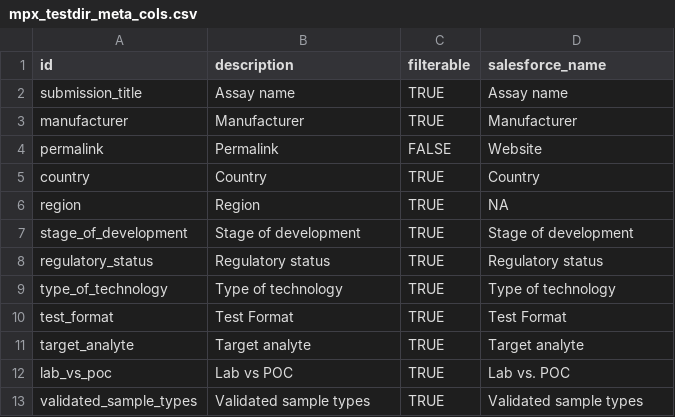
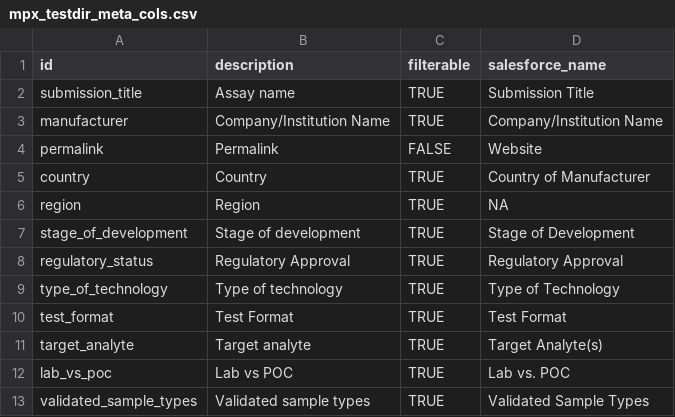
Before and after one commit to finddx/FINDtestdirData, a CSV file: data/mpx_testdir_meta_cols.csv, drawn as a sheet.

Commit message:
#46 update mpx metadata

```diff
--- a/data/mpx_testdir_meta_cols.csv
+++ b/data/mpx_testdir_meta_cols.csv
@@ -1,13 +1,13 @@
 id,description,filterable,salesforce_name
-submission_title,Assay name,TRUE,Assay name
-manufacturer,Manufacturer,TRUE,Manufacturer
+submission_title,Assay name,TRUE,Submission Title
+manufacturer,Company/Institution Name,TRUE,Company/Institution Name
 permalink,Permalink,FALSE,Website
-country,Country,TRUE,Country
+country,Country,TRUE,Country of Manufacturer
 region,Region,TRUE,NA
-stage_of_development,Stage of development,TRUE,Stage of development
-regulatory_status,Regulatory status,TRUE,Regulatory status
-type_of_technology,Type of technology,TRUE,Type of technology
+stage_of_development,Stage of development,TRUE,Stage of Development
+regulatory_status,Regulatory Approval,TRUE,Regulatory Approval
+type_of_technology,Type of technology,TRUE,Type of Technology
 test_format,Test Format,TRUE,Test Format
-target_analyte,Target analyte,TRUE,Target analyte
+target_analyte,Target analyte,TRUE,Target Analyte(s)
 lab_vs_poc,Lab vs POC,TRUE,Lab vs. POC
-validated_sample_types,Validated sample types,TRUE,Validated sample types
+validated_sample_types,Validated sample types,TRUE,Validated Sample Types
```
